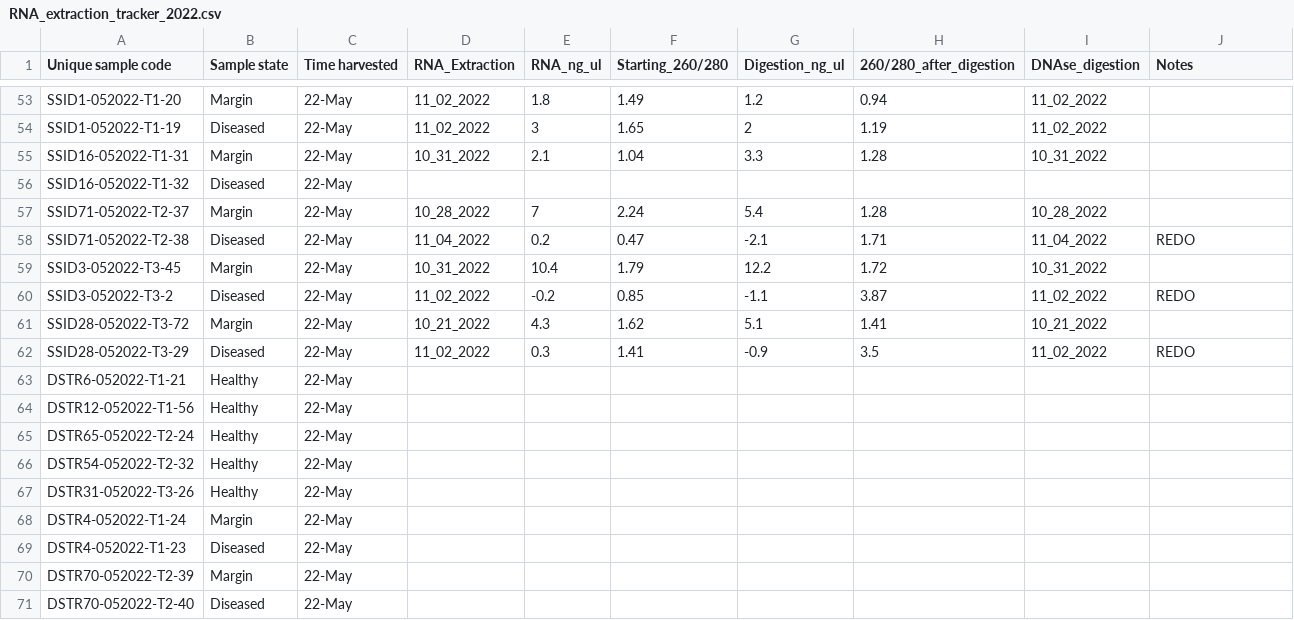
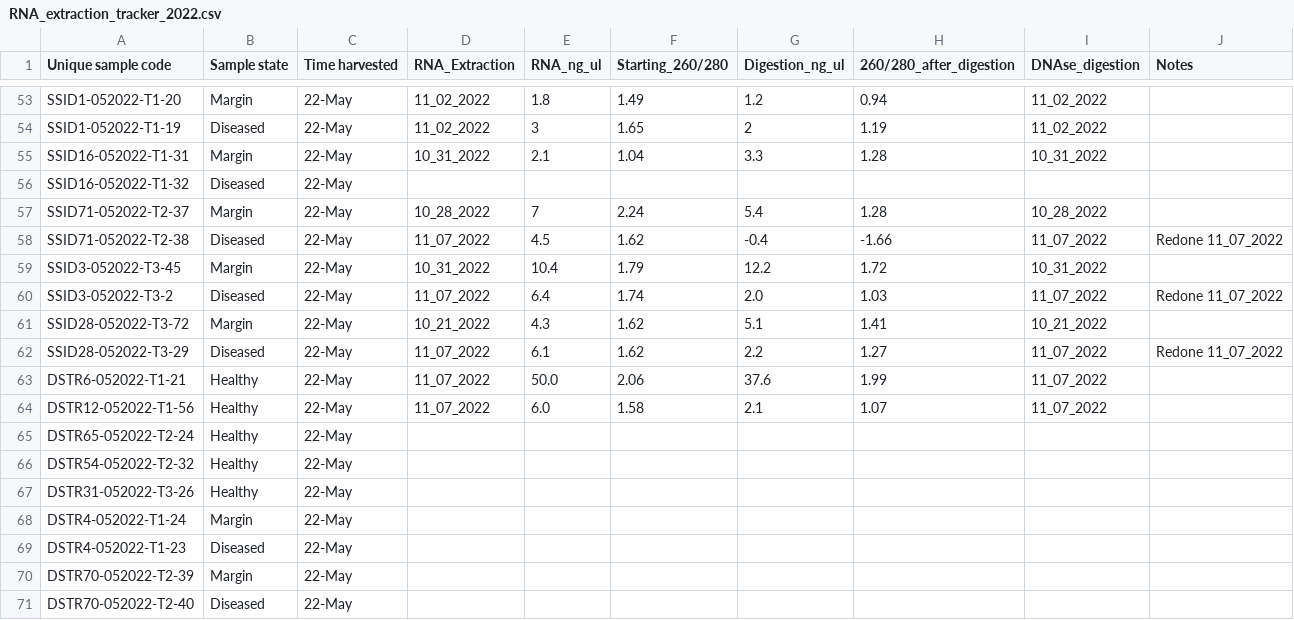
Before and after one commit to Monsegarciar/Coral_RNA, a CSV file: RNA_extraction_tracker_2022.csv, drawn as a sheet; only a part is shown, gaps mark what is left out; the diff covers the shown part only.

Commit message:
Update RNA_extraction_tracker_2022.csv

```diff
--- a/RNA_extraction_tracker_2022.csv
+++ b/RNA_extraction_tracker_2022.csv
@@ -57,9 +57,9 @@ SSID16-052022-T1-32,Diseased,22-May,,,,,,,
 SSID71-052022-T2-37,Margin,22-May,10_28_2022,7,2.24,5.4,1.28,10_28_2022,
-SSID71-052022-T2-38,Diseased,22-May,11_04_2022,0.2,0.47,-2.1,1.71,11_04_2022,REDO
+SSID71-052022-T2-38,Diseased,22-May,11_07_2022,4.5,1.62,-0.4,-1.66,11_07_2022,Redone 11_07_2022
 SSID3-052022-T3-45,Margin,22-May,10_31_2022,10.4,1.79,12.2,1.72,10_31_2022,
-SSID3-052022-T3-2,Diseased,22-May,11_02_2022,-0.2,0.85,-1.1,3.87,11_02_2022,REDO
+SSID3-052022-T3-2,Diseased,22-May,11_07_2022,6.4,1.74,2.0,1.03,11_07_2022,Redone 11_07_2022
 SSID28-052022-T3-72,Margin,22-May,10_21_2022,4.3,1.62,5.1,1.41,10_21_2022,
-SSID28-052022-T3-29,Diseased,22-May,11_02_2022,0.3,1.41,-0.9,3.5,11_02_2022,REDO
-DSTR6-052022-T1-21,Healthy,22-May,,,,,,,
-DSTR12-052022-T1-56,Healthy,22-May,,,,,,,
+SSID28-052022-T3-29,Diseased,22-May,11_07_2022,6.1,1.62,2.2,1.27,11_07_2022,Redone 11_07_2022
+DSTR6-052022-T1-21,Healthy,22-May,11_07_2022,50.0,2.06,37.6,1.99,11_07_2022,
+DSTR12-052022-T1-56,Healthy,22-May,11_07_2022,6.0,1.58,2.1,1.07,11_07_2022,
 DSTR65-052022-T2-24,Healthy,22-May,,,,,,,
```
Also changed, not shown: 15 edited cells elsewhere in this file.
